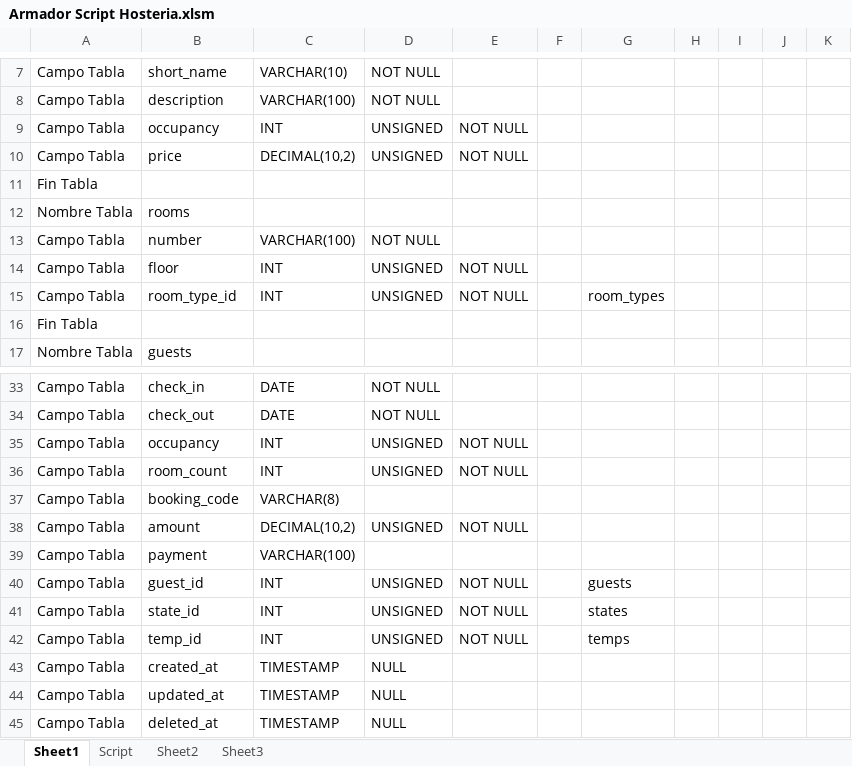
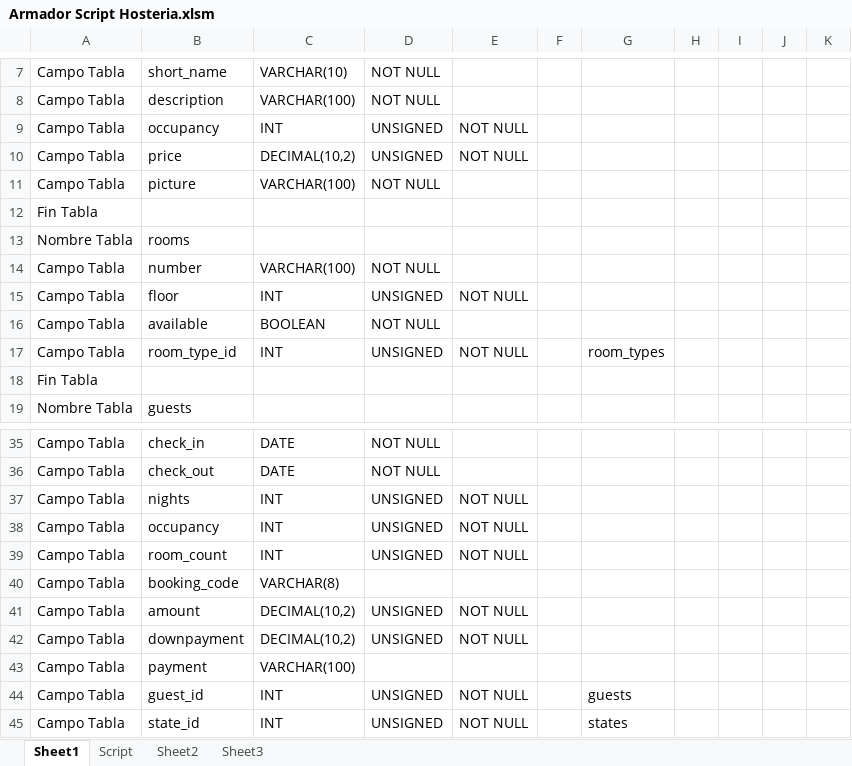
Before and after one commit to NicoCalvino/ReservasHosteria, an Excel workbook: Armador Script Hosteria.xlsm, sheet Sheet1, drawn as a sheet; only a part is shown, gaps mark what is left out; the shorter side is filled out with more unchanged rows; values as stored, in another font and other column widths than the file's, no borders; charts and pictures not drawn; the diff covers the shown part only; the diff names each change by its address in the sheet, - before the commit and + after, or states it on an @@ line.

```diff
--- a/Armador Script Hosteria.xlsm (sheet Sheet1)
+++ b/Armador Script Hosteria.xlsm (sheet Sheet1)
+row 11: Campo Tabla | picture | VARCHAR(100) | NOT NULL
+row 16: Campo Tabla | available | BOOLEAN | NOT NULL
+row 37: Campo Tabla | nights | INT | UNSIGNED | NOT NULL
+row 42: Campo Tabla | downpayment | DECIMAL(10,2) | UNSIGNED | NOT NULL
```
Also changed, not shown: 1 added row, 35 edited cells and cell formats elsewhere in this sheet, sheet Sheet3, sheet Script, 30 other files.
